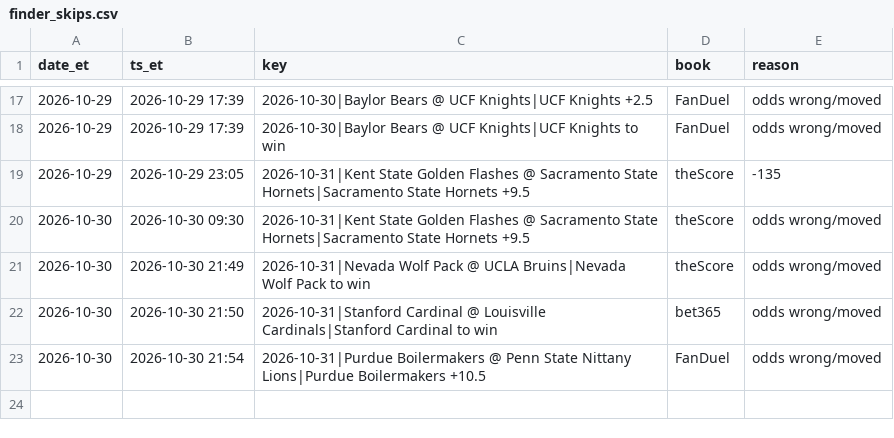
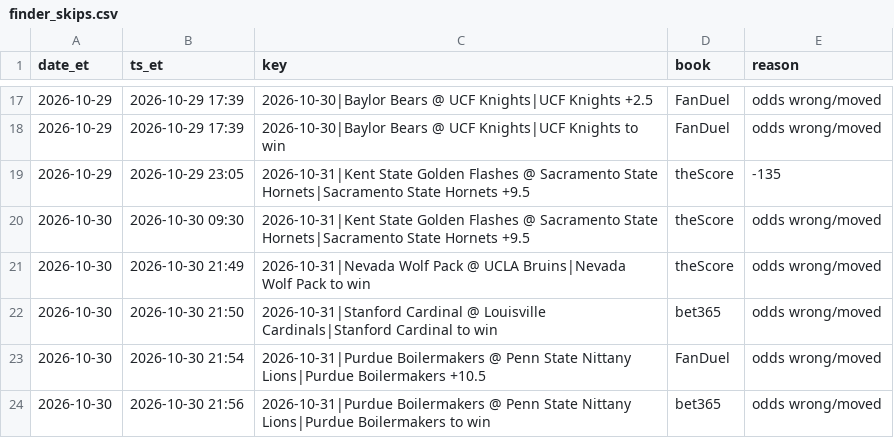
Before and after one commit to s-chuch/bet-dashboard, a CSV file: data/finder_skips.csv, drawn as a sheet; only a part is shown, gaps mark what is left out; the diff names each change by its address in the sheet, - before the commit and + after, or states it on an @@ line.

```diff
--- a/data/finder_skips.csv
+++ b/data/finder_skips.csv
+row 24: 2026-10-30 | 2026-10-30 21:56 | 2026-10-31|Purdue Boilermakers @ Penn State Nittany Lions|Purdue Boilermakers to win | bet365 | odds wrong/moved
```
Also changed, not shown: data/recommendations.csv, 2 other files.
